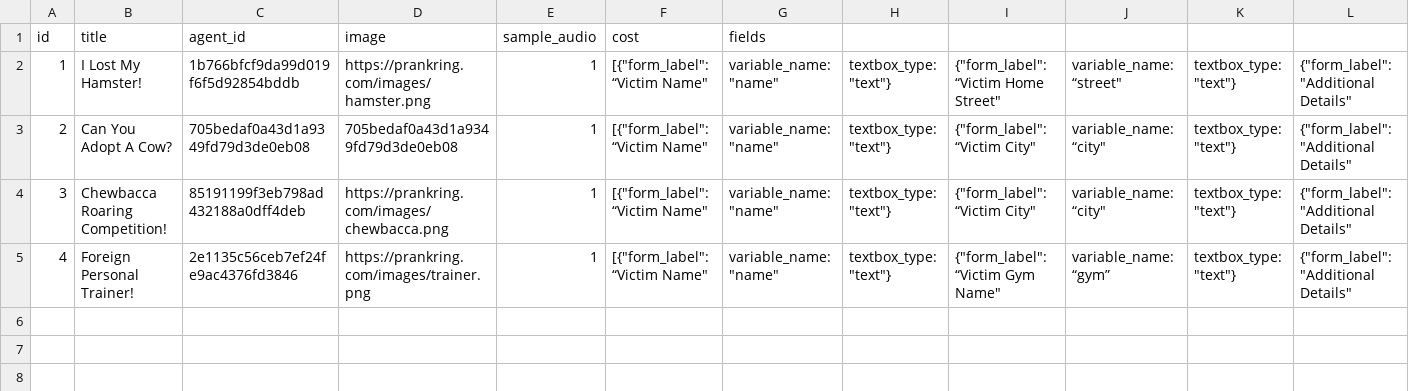
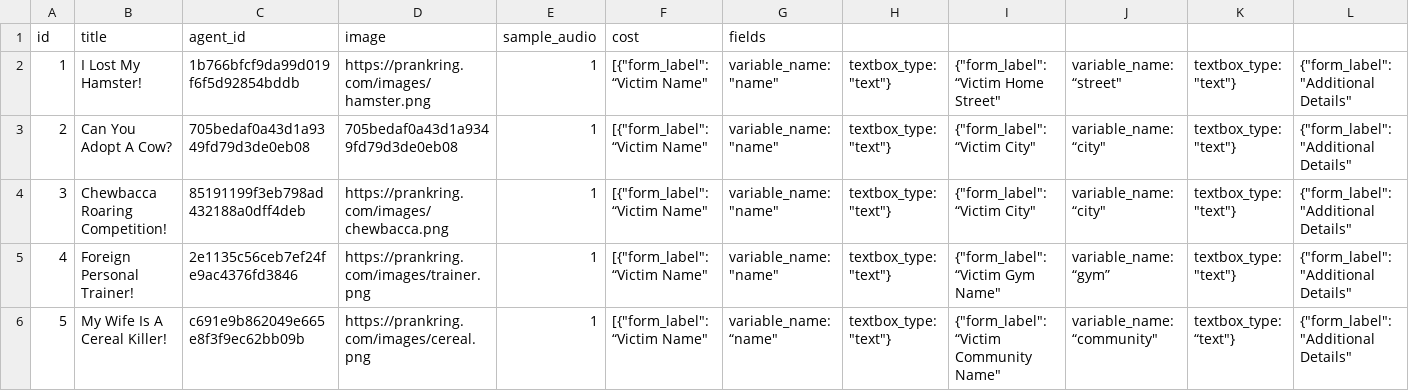
Before and after one commit to ibbi/justaprankbro, a CSV file: server/scripts.csv, drawn as a sheet; only a part is shown; rows hold the shown columns only; the diff names each change by its address in the sheet, - before the commit and + after, or states it on an @@ line.

Commit message:
Update scripts.csv

```diff
--- a/server/scripts.csv
+++ b/server/scripts.csv
+row 6: 5 | My Wife Is A Cereal Killer! | c691e9b862049e665e8f3f9ec62bb09b | https://prankring.com/images/cereal.png | 1 | [{"form_label": “Victim Name" | variable_name: “name" | textbox_type: "text"} | {"form_label": “Victim Community Name" | variable_name: “community" | textbox_type: “text"} | {"form_label": "Additional Details"
```
